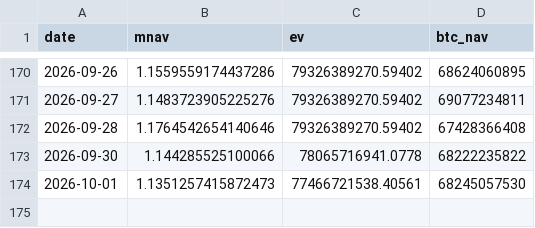
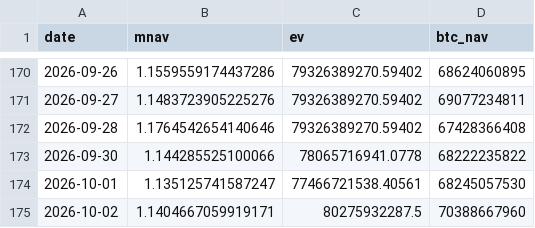
Before and after one commit to Hung-MingWang/BTC_HW2, a CSV file: data/mnav.csv, drawn as a sheet; only a part is shown, gaps mark what is left out.

Commit message:
Update mNAV data

```diff
--- a/data/mnav.csv
+++ b/data/mnav.csv
@@ -173,2 +173,3 @@ date,mnav,ev,btc_nav
 2026-09-30,1.144285525100066,78065716941.0778,68222235822
-2026-10-01,1.1351257415872473,77466721538.40561,68245057530
+2026-10-01,1.135125741587247,77466721538.40561,68245057530
+2026-10-02,1.1404667059919171,80275932287.5,70388667960
```
Also changed, not shown: 1 other file.
